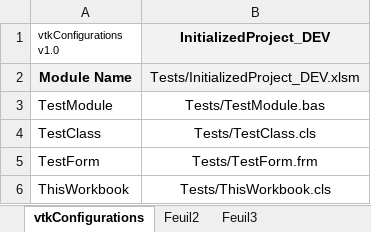
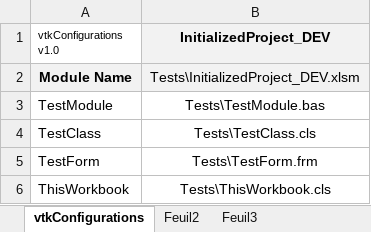
Before and after one commit to jpimbert/VBAToolKit, an Excel workbook: Templates/InitializedProject_DEV.xlsm, sheet vtkConfigurations, drawn as a sheet; values as stored, in another font and other column widths than the file's, no borders; the diff names each change by its address in the sheet, - before the commit and + after, or states it on an @@ line.

```diff
--- a/Templates/InitializedProject_DEV.xlsm (sheet vtkConfigurations)
+++ b/Templates/InitializedProject_DEV.xlsm (sheet vtkConfigurations)
-B2 (InitializedProject_DEV): Tests/InitializedProject_DEV.xlsm
+B2 (InitializedProject_DEV): Tests\InitializedProject_DEV.xlsm
-B3 (InitializedProject_DEV): Tests/TestModule.bas
+B3 (InitializedProject_DEV): Tests\TestModule.bas
-B4 (InitializedProject_DEV): Tests/TestClass.cls
+B4 (InitializedProject_DEV): Tests\TestClass.cls
-B5 (InitializedProject_DEV): Tests/TestForm.frm
+B5 (InitializedProject_DEV): Tests\TestForm.frm
-B6 (InitializedProject_DEV): Tests/ThisWorkbook.cls
+B6 (InitializedProject_DEV): Tests\ThisWorkbook.cls
```
Also changed, not shown: Project/VBAToolKit_DEV.xlsm, 5 other files.
